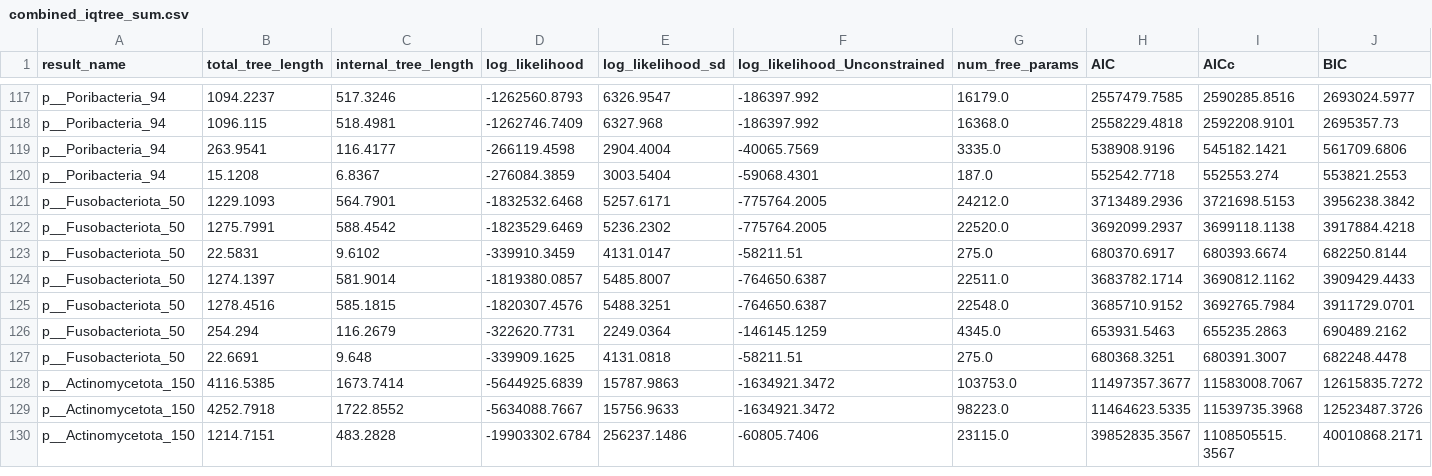
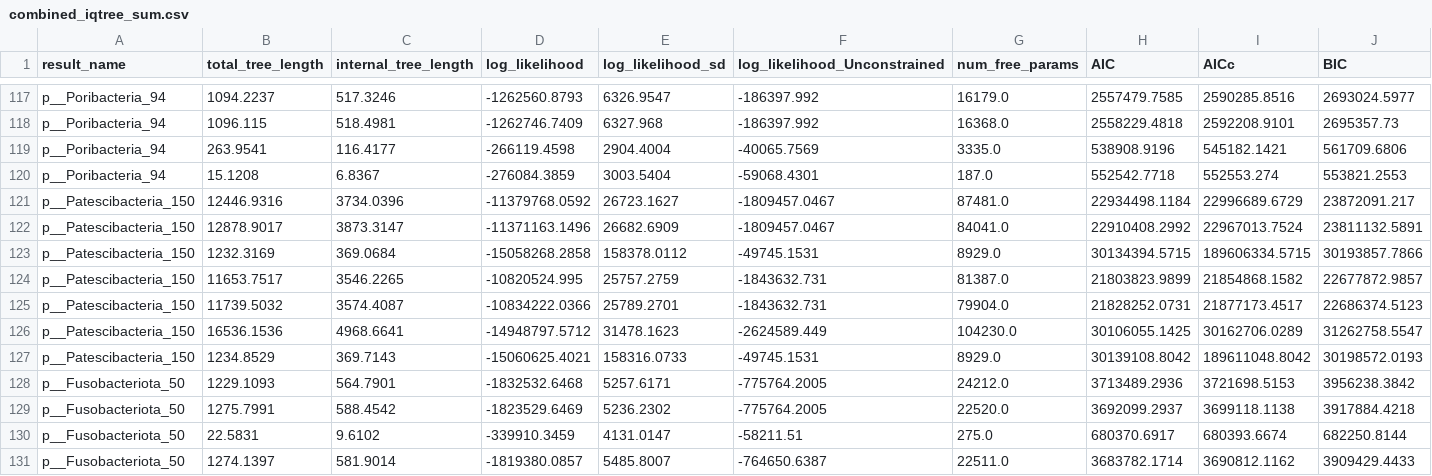
Before and after one commit to roblanf/bacterialQ, a CSV file: analysis/phylumwise_compare/combined_iqtree_sum.csv, drawn as a sheet; only a part is shown, gaps mark what is left out; the shorter side is filled out with more unchanged rows; rows hold the shown columns only; the diff names each change by its address in the sheet, - before the commit and + after, or states it on an @@ line.

```diff
--- a/analysis/phylumwise_compare/combined_iqtree_sum.csv
+++ b/analysis/phylumwise_compare/combined_iqtree_sum.csv
+row 121: p__Patescibacteria_150 | 12446.9316 | 3734.0396 | -11379768.0592 | 26723.1627 | -1809457.0467 | 87481.0 | 22934498.1184 | 22996689.6729 | 23872091.217
+row 122: p__Patescibacteria_150 | 12878.9017 | 3873.3147 | -11371163.1496 | 26682.6909 | -1809457.0467 | 84041.0 | 22910408.2992 | 22967013.7524 | 23811132.5891
+row 123: p__Patescibacteria_150 | 1232.3169 | 369.0684 | -15058268.2858 | 158378.0112 | -49745.1531 | 8929.0 | 30134394.5715 | 189606334.5715 | 30193857.7866
+row 124: p__Patescibacteria_150 | 11653.7517 | 3546.2265 | -10820524.995 | 25757.2759 | -1843632.731 | 81387.0 | 21803823.9899 | 21854868.1582 | 22677872.9857
+row 125: p__Patescibacteria_150 | 11739.5032 | 3574.4087 | -10834222.0366 | 25789.2701 | -1843632.731 | 79904.0 | 21828252.0731 | 21877173.4517 | 22686374.5123
+row 126: p__Patescibacteria_150 | 16536.1536 | 4968.6641 | -14948797.5712 | 31478.1623 | -2624589.449 | 104230.0 | 30106055.1425 | 30162706.0289 | 31262758.5547
+row 127: p__Patescibacteria_150 | 1234.8529 | 369.7143 | -15060625.4021 | 158316.0733 | -49745.1531 | 8929.0 | 30139108.8042 | 189611048.8042 | 30198572.0193
```
Also changed, not shown: analysis/phylumwise_compare/all_models_dist.csv, 14 other files.
